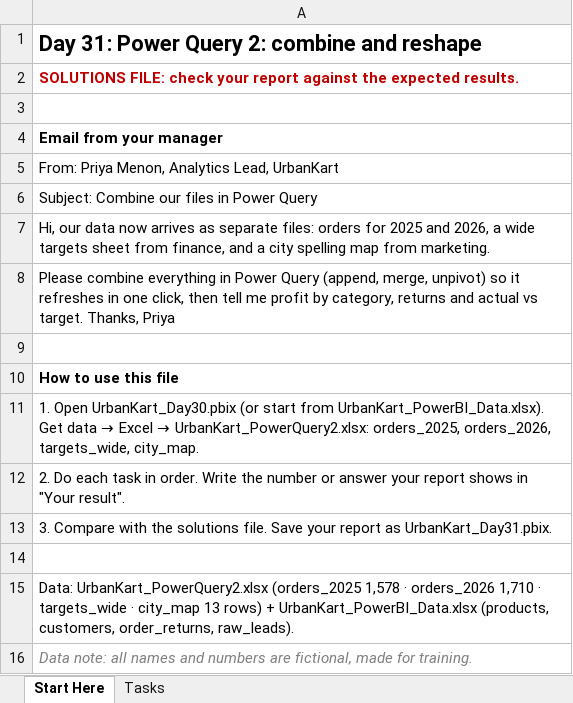
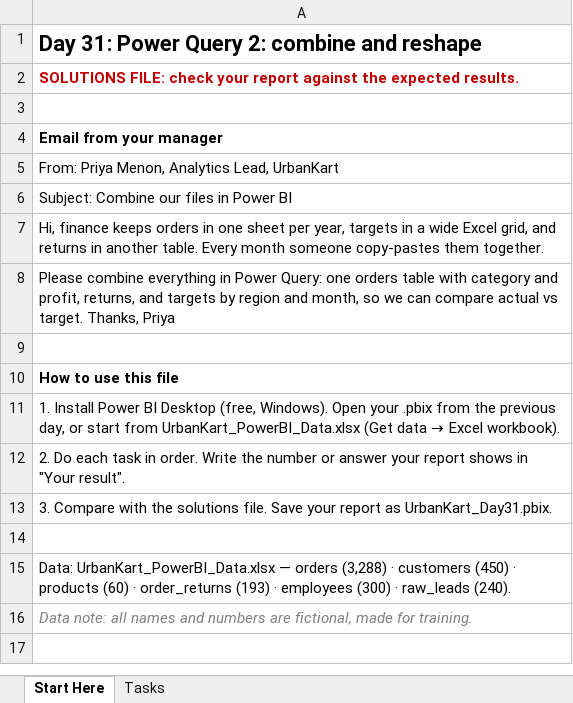
Before and after one commit to kchaube/Data_Analyst_60_days_class, an Excel workbook: Day 31/Day31_PowerBI_Solutions.xlsx, sheet Start Here, drawn as a sheet; values as stored, in another font and other column widths than the file's, no borders; the diff names each change by its address in the sheet, - before the commit and + after, or states it on an @@ line.

```diff
--- a/Day 31/Day31_PowerBI_Solutions.xlsx (sheet Start Here)
+++ b/Day 31/Day31_PowerBI_Solutions.xlsx (sheet Start Here)
-A6: Subject: Combine our files in Power Query
+A6: Subject: Combine our files in Power BI
-A7: Hi, our data now arrives as separate files: orders for 2025 and 2026, a wide targets sheet from finance, and a city spelling map from marketing.
+A7: Hi, finance keeps orders in one sheet per year, targets in a wide Excel grid, and returns in another table. Every month someone copy-pastes them together.
-A8: …in Power Query (append, merge, unpivot) so it refreshes in one click, then tell me profit by category, returns and actual vs…
+A8: …in Power Query: one orders table with category and profit, returns, and targets by region and month, so we can compare actual vs…
@@ A11: 1. Open UrbanKart_Day30.pbix (or start from UrbanKart_PowerBI_Data.xlsx). Get data → Excel → UrbanKart_PowerQuery2.xlsx: orders_2025, orders_2026, targets_wide, city_map. → 1. Install Power BI Desktop (free, Windows). Open your .pbix from the previous day, or start from UrbanKart_PowerBI_Data.xlsx (Get data → Excel workbook). @@
-A15: Data: UrbanKart_PowerQuery2.xlsx (orders_2025 1,578 · orders_2026 1,710 · targets_wide · city_map 13 rows) + UrbanKart_PowerBI_Data.xlsx (products, customers, order_returns, raw_leads).
+A15: Data: UrbanKart_PowerBI_Data.xlsx — orders (3,288) · customers (450) · products (60) · order_returns (193) · employees (300) · raw_leads (240).
```
Also changed, not shown: sheet Tasks, Day 42/Day42_PowerBI_Solutions.xlsx, 3 other files.
